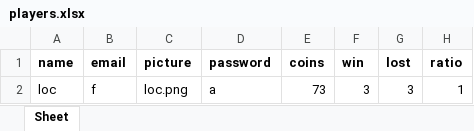
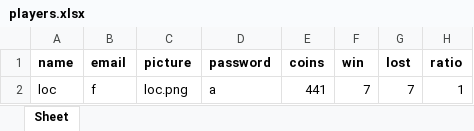
Before and after one commit to TanLocLouis/HCMUS-K23-G9-GAME, an Excel workbook: Design/players.xlsx, sheet Sheet, drawn as a sheet; values as stored, in another font and other column widths than the file's, no borders; the diff names each change by its address in the sheet, - before the commit and + after, or states it on an @@ line.

Commit message:
Sync players.xlsx with server

```diff
--- a/Design/players.xlsx (sheet Sheet)
+++ b/Design/players.xlsx (sheet Sheet)
-E2 (coins): 73
+E2 (coins): 441
-F2 (win): 3
+F2 (win): 7
-G2 (lost): 3
+G2 (lost): 7
```
Also changed, not shown: players.xlsx, result/results.xlsx, 1 other file.
